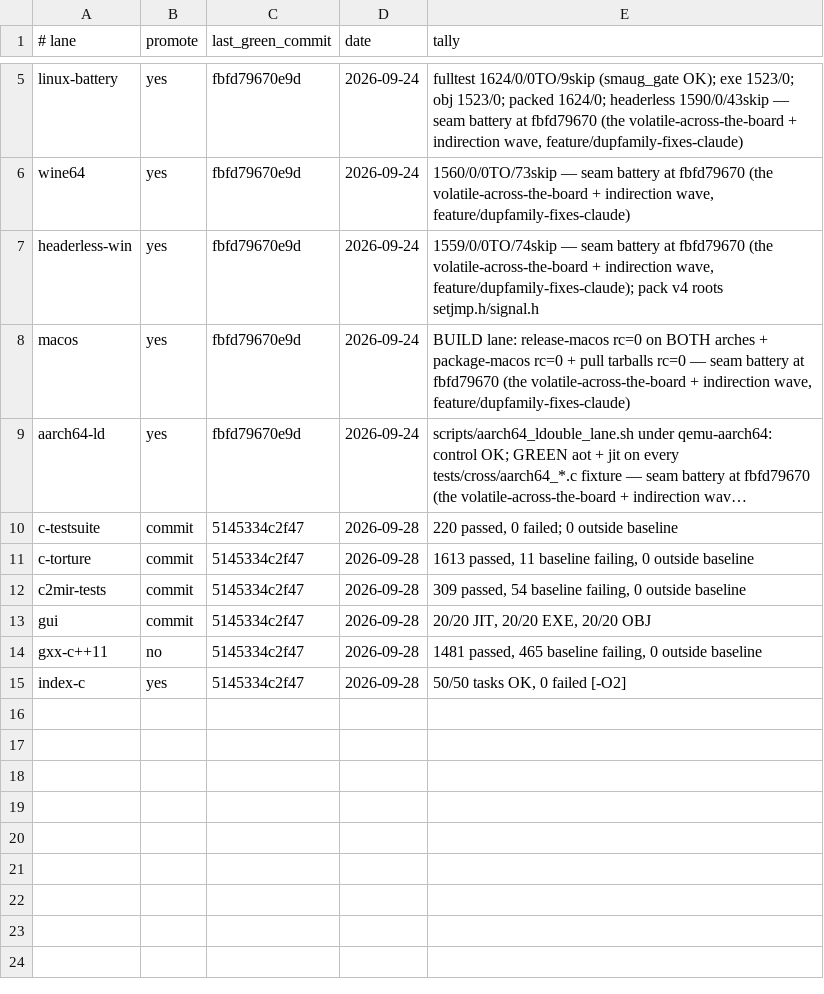
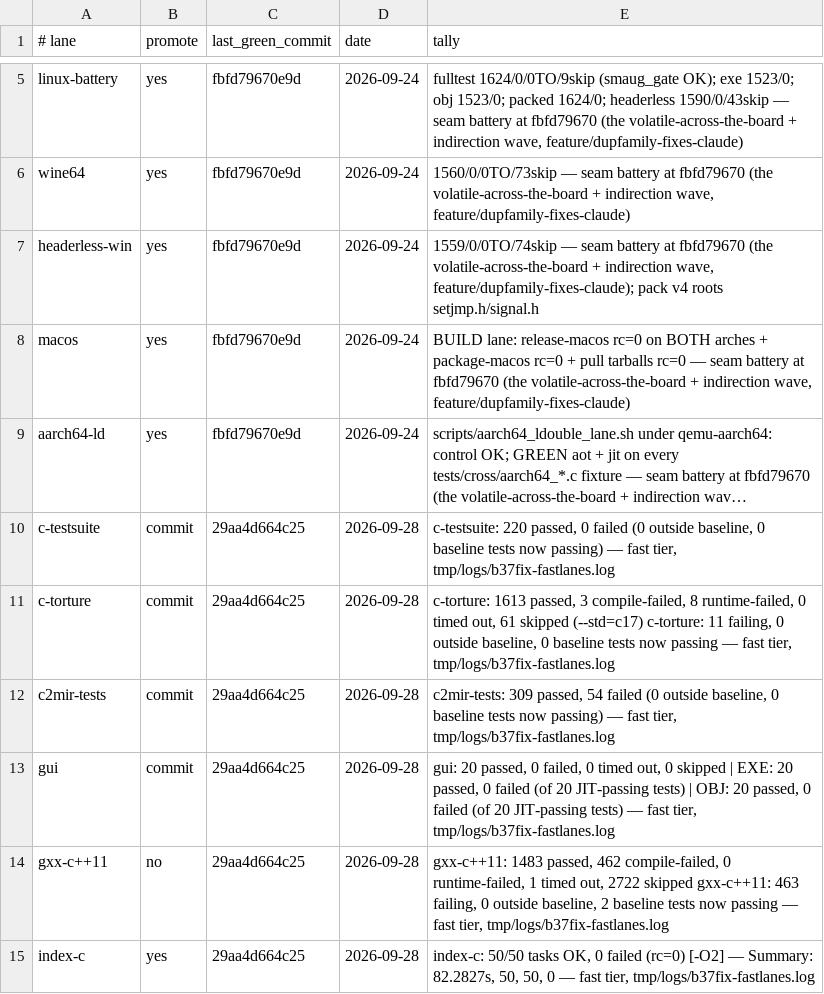
Before and after one commit to derekbsnider/madc, a TSV file: docs/lane-status.tsv, drawn as a sheet; only a part is shown, gaps mark what is left out; long unchanged cells end in …; the diff names each change by its address in the sheet, - before the commit and + after, or states it on an @@ line.

```diff
--- a/docs/lane-status.tsv
+++ b/docs/lane-status.tsv
-C10:C15 (last_green_commit): 5145334c2f47
+C10:C15 (last_green_commit): 29aa4d664c25
-E10 (tally): 220 passed, 0 failed; 0 outside baseline
+E10 (tally): c-testsuite: 220 passed, 0 failed (0 outside baseline, 0 baseline tests now passing) — fast tier, tmp/logs/b37fix-fastlanes.log
-E11 (tally): 1613 passed, 11 baseline failing, 0 outside baseline
+E11 (tally): c-torture: 1613 passed, 3 compile-failed, 8 runtime-failed, 0 timed out, 61 skipped (--std=c17) c-torture: 11 failing, 0 outside baseline, 0 baseline tests now passing — fast tier, tmp/logs/b37fix-fastlanes.log
-E12 (tally): 309 passed, 54 baseline failing, 0 outside baseline
+E12 (tally): c2mir-tests: 309 passed, 54 failed (0 outside baseline, 0 baseline tests now passing) — fast tier, tmp/logs/b37fix-fastlanes.log
-E13 (tally): 20/20 JIT, 20/20 EXE, 20/20 OBJ
+E13 (tally): gui: 20 passed, 0 failed, 0 timed out, 0 skipped | EXE: 20 passed, 0 failed (of 20 JIT-passing tests) | OBJ: 20 passed, 0 failed (of 20 JIT-passing tests) — fast tier, tmp/logs/b37fix-fastlanes.log
-E14 (tally): 1481 passed, 465 baseline failing, 0 outside baseline
+E14 (tally): gxx-c++11: 1483 passed, 462 compile-failed, 0 runtime-failed, 1 timed out, 2722 skipped gxx-c++11: 463 failing, 0 outside baseline, 2 baseline tests now passing — fast tier, tmp/logs/b37fix-fastlanes.log
-E15 (tally): 50/50 tasks OK, 0 failed [-O2]
+E15 (tally): index-c: 50/50 tasks OK, 0 failed (rc=0) [-O2] — Summary: 82.2827s, 50, 50, 0 — fast tier, tmp/logs/b37fix-fastlanes.log
```
